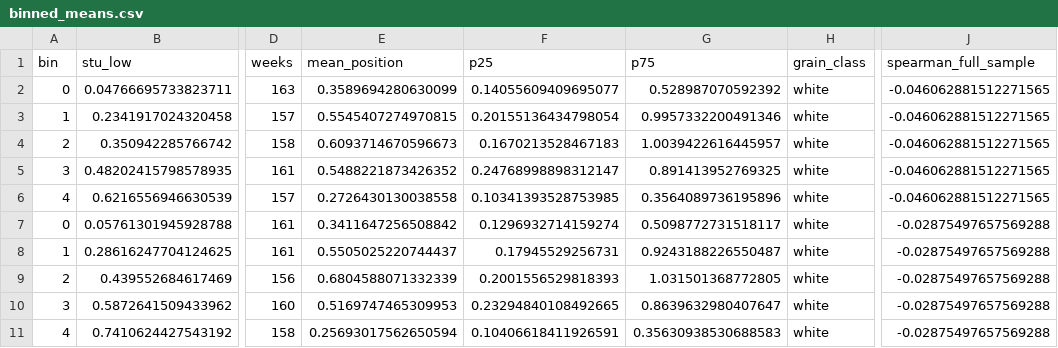
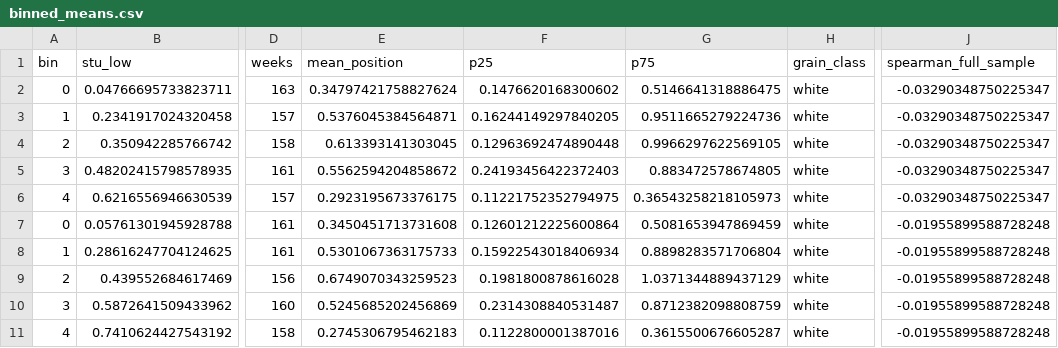
Before and after one commit to NicLabuschagne/sa-maize-dashboard, a CSV file: research/band_position/output/binned_means.csv, drawn as a sheet; only a part is shown, gaps mark what is left out; the diff covers the shown part only; the diff names each change by its address in the sheet, - before the commit and + after, or states it on an @@ line.

```diff
--- a/research/band_position/output/binned_means.csv
+++ b/research/band_position/output/binned_means.csv
-E2 (mean_position): 0.3589694280630099
+E2 (mean_position): 0.34797421758827624
-F2 (p25): 0.14055609409695077
+F2 (p25): 0.1476620168300602
-G2 (p75): 0.528987070592392
+G2 (p75): 0.5146641318886475
-J2:J6 (spearman_full_sample): -0.046062881512271565
+J2:J6 (spearman_full_sample): -0.03290348750225347
-E3 (mean_position): 0.5545407274970815
+E3 (mean_position): 0.5376045384564871
-F3 (p25): 0.20155136434798054
+F3 (p25): 0.16244149297840205
-G3 (p75): 0.9957332200491346
+G3 (p75): 0.9511665279224736
-E4 (mean_position): 0.6093714670596673
+E4 (mean_position): 0.613393141303045
-F4 (p25): 0.1670213528467183
+F4 (p25): 0.12963692474890448
-G4 (p75): 1.0039422616445957
+G4 (p75): 0.9966297622569105
-E5 (mean_position): 0.5488221873426352
+E5 (mean_position): 0.5562594204858672
-F5 (p25): 0.24768998898312147
+F5 (p25): 0.24193456422372403
-G5 (p75): 0.891413952769325
+G5 (p75): 0.883472578674805
-E6 (mean_position): 0.2726430130038558
+E6 (mean_position): 0.2923195673376175
-F6 (p25): 0.10341393528753985
+F6 (p25): 0.11221752352794975
-G6 (p75): 0.3564089736195896
+G6 (p75): 0.36543258218105973
-E7 (mean_position): 0.3411647256508842
+E7 (mean_position): 0.3450451713731608
-F7 (p25): 0.1296932714159274
+F7 (p25): 0.12601212225600864
-G7 (p75): 0.5098772731518117
+G7 (p75): 0.5081653947869459
-J7:J11 (spearman_full_sample): -0.02875497657569288
+J7:J11 (spearman_full_sample): -0.01955899588728248
-E8 (mean_position): 0.5505025220744437
+E8 (mean_position): 0.5301067363175733
-F8 (p25): 0.17945529256731
+F8 (p25): 0.15922543018406934
-G8 (p75): 0.9243188226550487
+G8 (p75): 0.8898283571706804
-E9 (mean_position): 0.6804588071332339
+E9 (mean_position): 0.6749070343259523
-F9 (p25): 0.2001556529818393
+F9 (p25): 0.1981800878616028
-G9 (p75): 1.031501368772805
+G9 (p75): 1.0371344889437129
-E10 (mean_position): 0.5169747465309953
+E10 (mean_position): 0.5245685202456869
-F10 (p25): 0.23294840108492665
+F10 (p25): 0.2314308840531487
-G10 (p75): 0.8639632980407647
+G10 (p75): 0.8712382098808759
-E11 (mean_position): 0.25693017562650594
+E11 (mean_position): 0.2745306795462183
-F11 (p25): 0.10406618411926591
+F11 (p25): 0.1122800001387016
-G11 (p75): 0.35630938530688583
+G11 (p75): 0.3615500676605287
```
Also changed, not shown: 80 edited cells elsewhere in this file, research/band_position/output/fit_results.csv, research/band_position/output/outside_band.csv, 29 other files.
